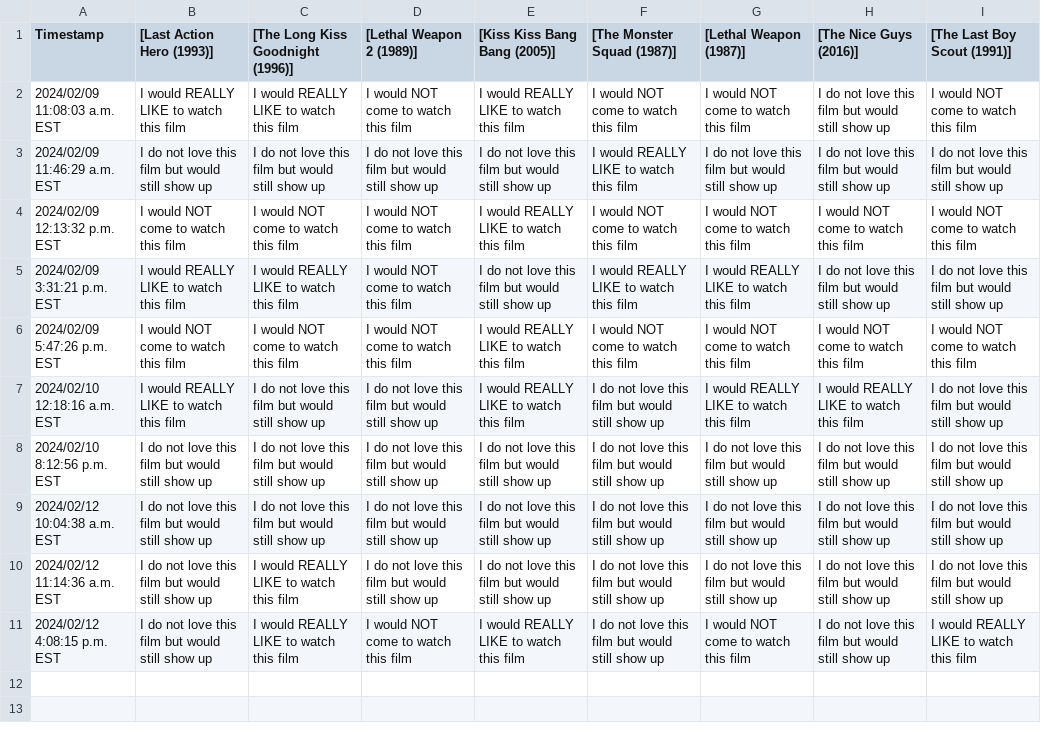
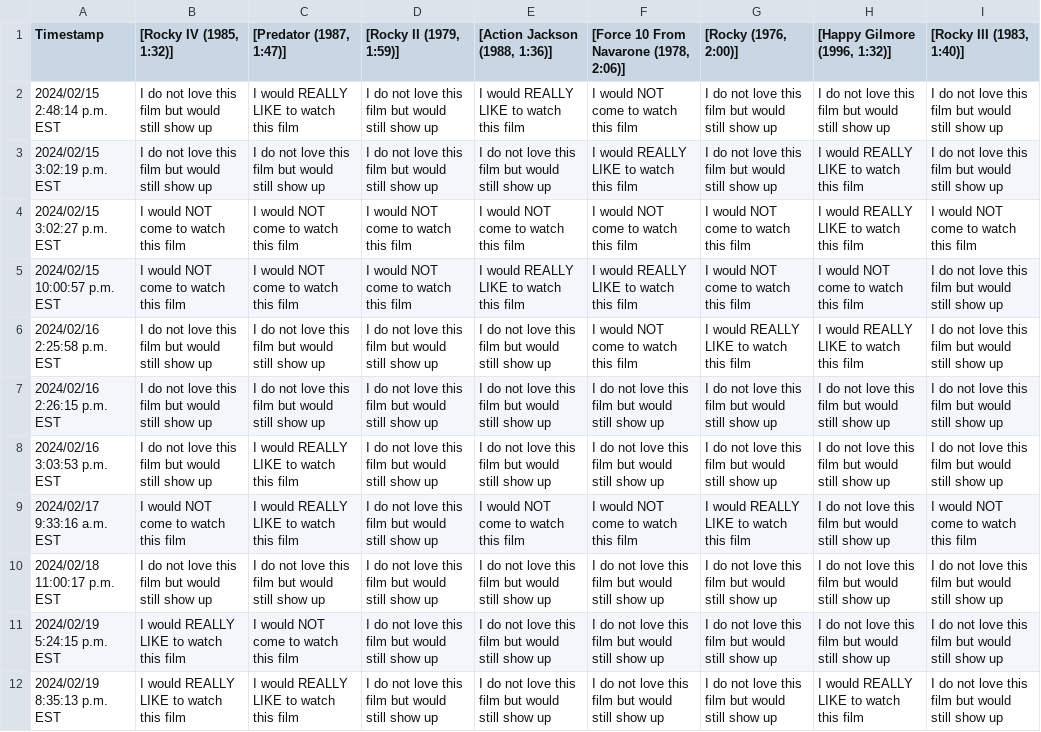
Before and after one commit to JCSzamosi/MovieNight, a CSV file: data/current_week.csv, drawn as a sheet; removed rows and columns are numbered as before the commit, all else as after; the diff names each change by its address in the sheet, - before the commit and + after, or states it on an @@ line.

```diff
--- a/data/current_week.csv
+++ b/data/current_week.csv
-B1: [Last Action Hero (1993)]
+B1: [Rocky IV (1985, 1:32)]
-C1: [The Long Kiss Goodnight (1996)]
+C1: [Predator (1987, 1:47)]
-D1: [Lethal Weapon 2 (1989)]
+D1: [Rocky II (1979, 1:59)]
-E1: [Kiss Kiss Bang Bang (2005)]
+E1: [Action Jackson (1988, 1:36)]
-F1: [The Monster Squad (1987)]
+F1: [Force 10 From Navarone (1978, 2:06)]
-G1: [Lethal Weapon (1987)]
+G1: [Rocky (1976, 2:00)]
-H1: [The Nice Guys (2016)]
+H1: [Happy Gilmore (1996, 1:32)]
-I1: [The Last Boy Scout (1991)]
+I1: [Rocky III (1983, 1:40)]
-A2 (Timestamp): 2024/02/09 11:08:03 a.m. EST
+A2 (Timestamp): 2024/02/15 2:48:14 p.m. EST
-B2 ([Rocky IV (1985, 1:32)]): I would REALLY LIKE to watch this film
+B2 ([Rocky IV (1985, 1:32)]): I do not love this film but would still show up
-D2 ([Rocky II (1979, 1:59)]): I would NOT come to watch this film
+D2 ([Rocky II (1979, 1:59)]): I do not love this film but would still show up
-G2 ([Rocky (1976, 2:00)]): I would NOT come to watch this film
+G2 ([Rocky (1976, 2:00)]): I do not love this film but would still show up
-I2 ([Rocky III (1983, 1:40)]): I would NOT come to watch this film
+I2 ([Rocky III (1983, 1:40)]): I do not love this film but would still show up
-A3 (Timestamp): 2024/02/09 11:46:29 a.m. EST
+A3 (Timestamp): 2024/02/15 3:02:19 p.m. EST
-H3 ([Happy Gilmore (1996, 1:32)]): I do not love this film but would still show up
+H3 ([Happy Gilmore (1996, 1:32)]): I would REALLY LIKE to watch this film
-A4 (Timestamp): 2024/02/09 12:13:32 p.m. EST
+A4 (Timestamp): 2024/02/15 3:02:27 p.m. EST
-E4 ([Action Jackson (1988, 1:36)]): I would REALLY LIKE to watch this film
+E4 ([Action Jackson (1988, 1:36)]): I would NOT come to watch this film
-H4 ([Happy Gilmore (1996, 1:32)]): I would NOT come to watch this film
+H4 ([Happy Gilmore (1996, 1:32)]): I would REALLY LIKE to watch this film
-row 5: 2024/02/09 3:31:21 p.m. EST | I would REALLY LIKE to watch this film | I would REALLY LIKE to watch this film | I would NOT come to watch this film | I do not love this film but would still show up | I would REALLY LIKE to watch this film | I would REALLY LIKE to watch this film | I do not love this film but would still show up | I do not love this film but would still show up
-A5 (Timestamp): 2024/02/09 5:47:26 p.m. EST
+A5 (Timestamp): 2024/02/15 10:00:57 p.m. EST
-F5: I would NOT come to watch this film
+F5: I would REALLY LIKE to watch this film
-I5 ([Rocky III (1983, 1:40)]): I would NOT come to watch this film
+I5 ([Rocky III (1983, 1:40)]): I do not love this film but would still show up
-A6 (Timestamp): 2024/02/10 12:18:16 a.m. EST
+A6 (Timestamp): 2024/02/16 2:25:58 p.m. EST
-B6 ([Rocky IV (1985, 1:32)]): I would REALLY LIKE to watch this film
+B6 ([Rocky IV (1985, 1:32)]): I do not love this film but would still show up
-E6 ([Action Jackson (1988, 1:36)]): I would REALLY LIKE to watch this film
+E6 ([Action Jackson (1988, 1:36)]): I do not love this film but would still show up
-F6: I do not love this film but would still show up
+F6: I would NOT come to watch this film
-A7 (Timestamp): 2024/02/10 8:12:56 p.m. EST
+A7 (Timestamp): 2024/02/16 2:26:15 p.m. EST
+row 8: 2024/02/16 3:03:53 p.m. EST | I do not love this film but would still show up | I would REALLY LIKE to watch this film | I do not love this film but would still show up | I do not love this film but would still show up | I do not love this film but would still show up | I do not love this film but would still show up | I do not love this film but would still show up | I do not love this film but would still show up
+row 9: 2024/02/17 9:33:16 a.m. EST | I would NOT come to watch this film | I would REALLY LIKE to watch this film | I do not love this film but would still show up | I would NOT come to watch this film | I would NOT come to watch this film | I would REALLY LIKE to watch this film | I do not love this film but would still show up | I would NOT come to watch this film
-A10 (Timestamp): 2024/02/12 10:04:38 a.m. EST
+A10 (Timestamp): 2024/02/18 11:00:17 p.m. EST
-A11 (Timestamp): 2024/02/12 11:14:36 a.m. EST
+A11 (Timestamp): 2024/02/19 5:24:15 p.m. EST
-B11 ([Rocky IV (1985, 1:32)]): I do not love this film but would still show up
+B11 ([Rocky IV (1985, 1:32)]): I would REALLY LIKE to watch this film
-C11 ([Predator (1987, 1:47)]): I would REALLY LIKE to watch this film
+C11 ([Predator (1987, 1:47)]): I would NOT come to watch this film
-row 11: 2024/02/12 4:08:15 p.m. EST | I do not love this film but would still show up | I would REALLY LIKE to watch this film | I would NOT come to watch this film | I would REALLY LIKE to watch this film | I do not love this film but would still show up | I would NOT come to watch this film | I do not love this film but would still show up | I would REALLY LIKE to watch this film
+row 12: 2024/02/19 8:35:13 p.m. EST | I would REALLY LIKE to watch this film | I would REALLY LIKE to watch this film | I do not love this film but would still show up | I do not love this film but would still show up | I do not love this film but would still show up | I do not love this film but would still show up | I would REALLY LIKE to watch this film | I do not love this film but would still show up
```
Also changed, not shown: data/current_movies.csv, 3 other files.
